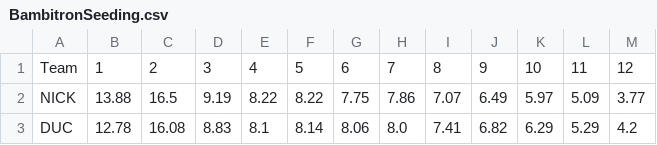
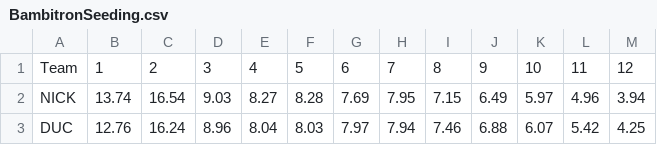
Before and after one commit to jpkolbush/bambitron, a CSV file: BambitronSeeding.csv, drawn as a sheet; only a part is shown; the diff covers the shown part only.

```diff
--- a/BambitronSeeding.csv
+++ b/BambitronSeeding.csv
@@ -1,3 +1,3 @@
 Team,1,2,3,4,5,6,7,8,9,10,11,12
-NICK,13.88,16.5,9.19,8.22,8.22,7.75,7.86,7.07,6.49,5.97,5.09,3.77
-DUC,12.78,16.08,8.83,8.1,8.14,8.06,8.0,7.41,6.82,6.29,5.29,4.2
+NICK,13.74,16.54,9.03,8.27,8.28,7.69,7.95,7.15,6.49,5.97,4.96,3.94
+DUC,12.76,16.24,8.96,8.04,8.03,7.97,7.94,7.46,6.88,6.07,5.42,4.25
```
Also changed, not shown: 1 added row, 1 removed row and 104 edited cells elsewhere in this file, BambitronResults.csv, 4 other files.
